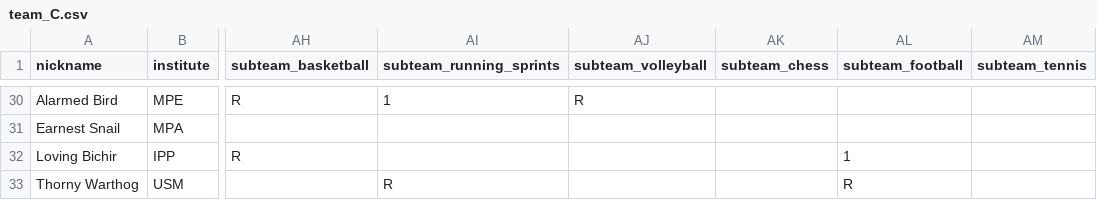
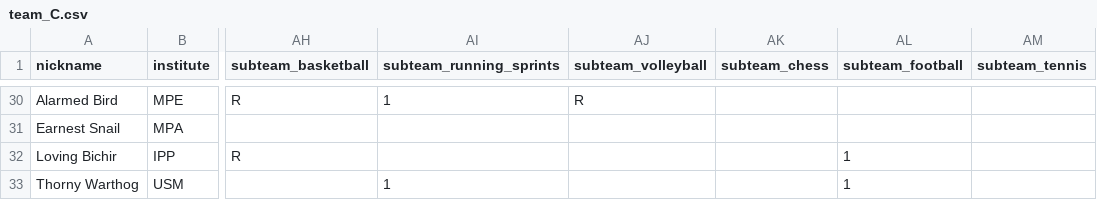
Before and after one commit to FBalzerMPE/imprs_sports_week, a CSV file: data/teams/team_C.csv, drawn as a sheet; only a part is shown, gaps mark what is left out; the diff names each change by its address in the sheet, - before the commit and + after, or states it on an @@ line.

```diff
--- a/data/teams/team_C.csv
+++ b/data/teams/team_C.csv
-AI33 (subteam_running_sprints): R
+AI33 (subteam_running_sprints): 1
-AL33 (subteam_football): R
+AL33 (subteam_football): 1
```
Also changed, not shown: data/teams/team_A.csv, data/teams/team_B.csv, 4 other files.
